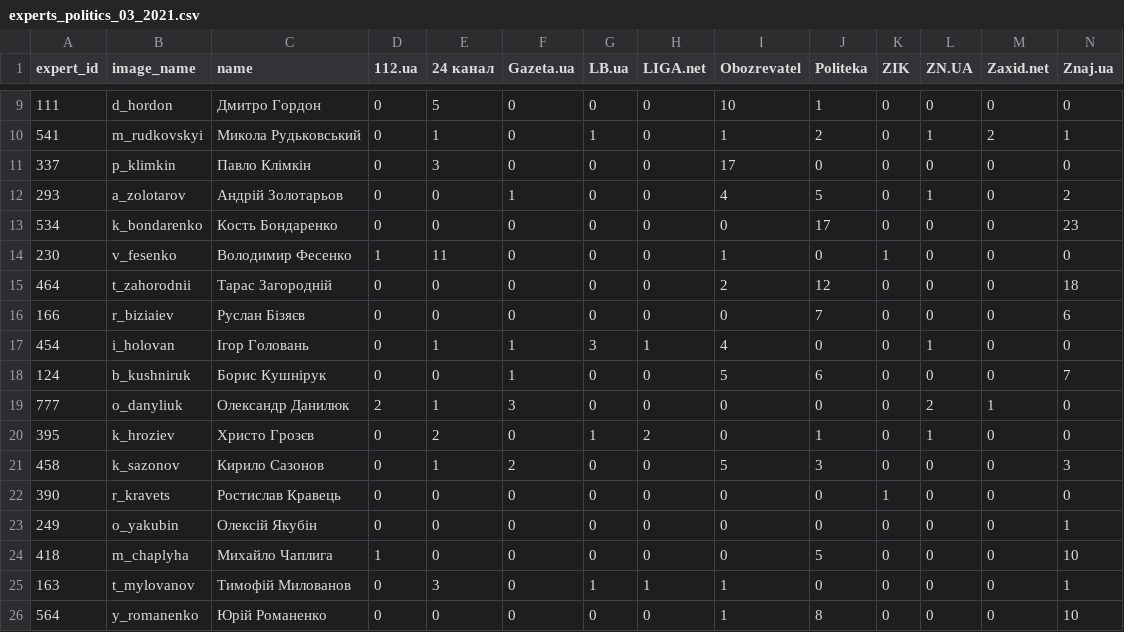
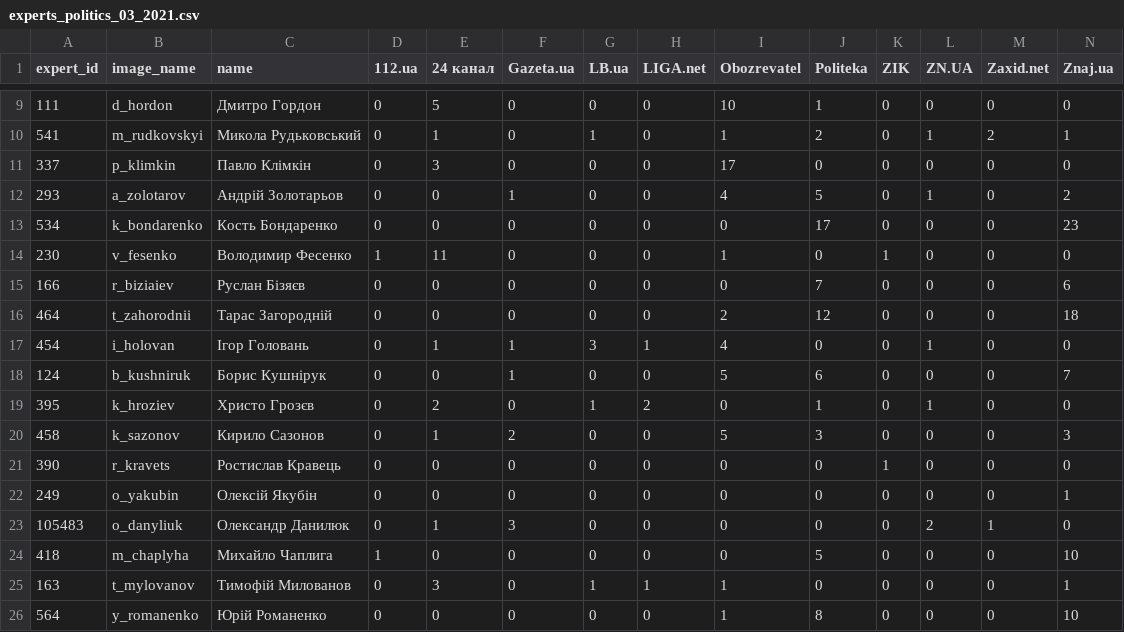
Before and after one commit to dataVox-VoxUkraine/datasets_media_ecosystem, a CSV file: datasets/2021/2021_03/experts_politics_03_2021.csv, drawn as a sheet; only a part is shown, gaps mark what is left out; removed rows and columns are numbered as before the commit, all else as after; rows hold the shown columns only; the diff names each change by its address in the sheet, - before the commit and + after, or states it on an @@ line.

```diff
--- a/datasets/2021/2021_03/experts_politics_03_2021.csv
+++ b/datasets/2021/2021_03/experts_politics_03_2021.csv
@@ row 16 moved to row 15: 166 @@
-row 19: 777 | o_danyliuk | Олександр Данилюк | 2 | 1 | 3 | 0 | 0 | 0 | 0 | 0 | 2 | 1 | 0
+row 23: 105483 | o_danyliuk | Олександр Данилюк | 0 | 1 | 3 | 0 | 0 | 0 | 0 | 0 | 2 | 1 | 0
```
Also changed, not shown: datasets/2021/2021_03/experts_all_03_2021.csv, datasets/2021/2021_03/experts_economics_03_2021.csv, 6 other files.
